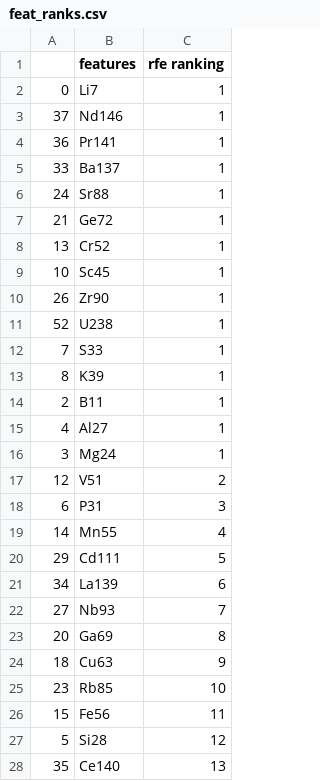
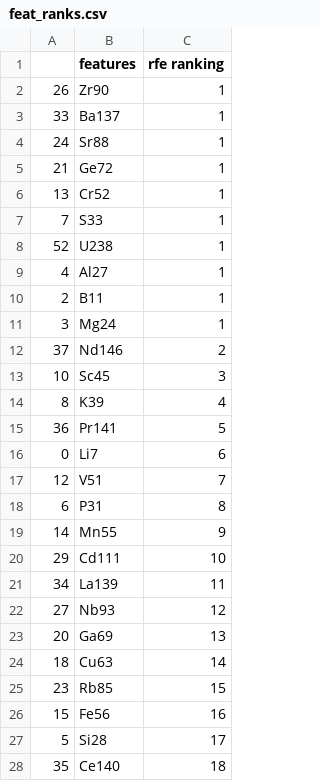
Before and after one commit to Spelaeo123/Machine_Learning, a CSV file: elliot2023_flint_in_severn_avon/output_datasets/feat_ranks.csv, drawn as a sheet; only a part is shown; the diff covers the shown part only.

```diff
--- a/elliot2023_flint_in_severn_avon/output_datasets/feat_ranks.csv
+++ b/elliot2023_flint_in_severn_avon/output_datasets/feat_ranks.csv
@@ -1,5 +1,3 @@
 ,features,rfe ranking
-0,Li7,1
-37,Nd146,1
-36,Pr141,1
+26,Zr90,1
 33,Ba137,1
@@ -8,21 +6,23 @@
 13,Cr52,1
-10,Sc45,1
-26,Zr90,1
+7,S33,1
 52,U238,1
-7,S33,1
-8,K39,1
+4,Al27,1
 2,B11,1
-4,Al27,1
 3,Mg24,1
-12,V51,2
-6,P31,3
-14,Mn55,4
-29,Cd111,5
-34,La139,6
-27,Nb93,7
-20,Ga69,8
-18,Cu63,9
-23,Rb85,10
-15,Fe56,11
-5,Si28,12
-35,Ce140,13
+37,Nd146,2
+10,Sc45,3
+8,K39,4
+36,Pr141,5
+0,Li7,6
+12,V51,7
+6,P31,8
+14,Mn55,9
+29,Cd111,10
+34,La139,11
+27,Nb93,12
+20,Ga69,13
+18,Cu63,14
+23,Rb85,15
+15,Fe56,16
+5,Si28,17
+35,Ce140,18
```
Also changed, not shown: 26 edited cells elsewhere in this file, elliot2023_flint_in_severn_avon/output_datasets/feat_importances.csv, elliot2023_flint_in_severn_avon/output_datasets/feature_importances.csv, 47 other files.
